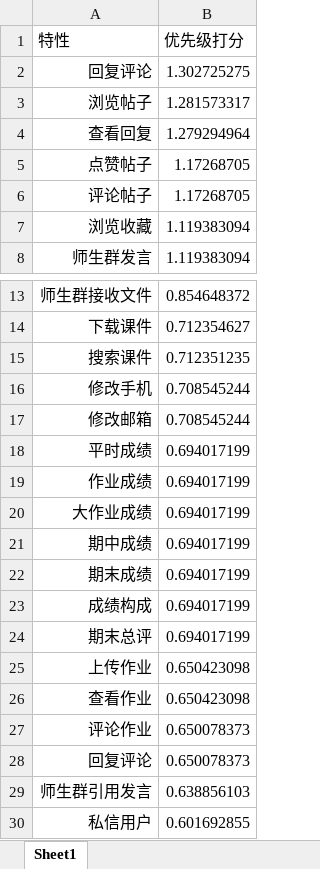
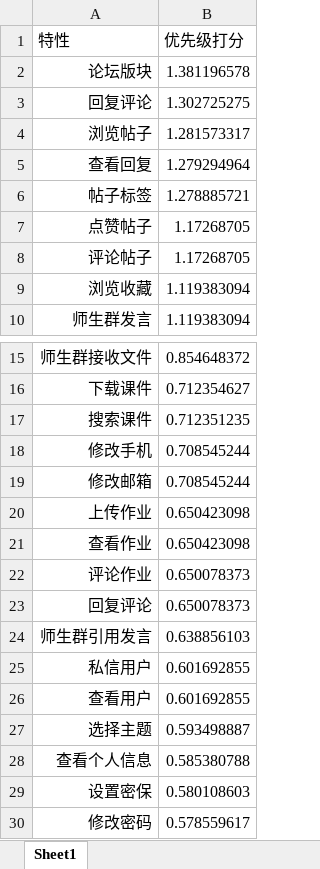
Before and after one commit to hhhdxd/Request, an Excel workbook: 需求优先级打分/SRA2023-G17-学生用户优先级排序.xlsx, sheet Sheet1, drawn as a sheet; only a part is shown, gaps mark what is left out; the shorter side is filled out with more unchanged rows; values as stored, in another font and other column widths than the file's, no borders; removed rows and columns are numbered as before the commit, all else as after; the diff names each change by its address in the sheet, - before the commit and + after, or states it on an @@ line.

```diff
--- a/需求优先级打分/SRA2023-G17-学生用户优先级排序.xlsx (sheet Sheet1)
+++ b/需求优先级打分/SRA2023-G17-学生用户优先级排序.xlsx (sheet Sheet1)
+row 2: 论坛版块 | 1.381196578
+row 6: 帖子标签 | 1.278885721
-row 18: 平时成绩 | 0.694017199
-row 19: 作业成绩 | 0.694017199
-row 20: 大作业成绩 | 0.694017199
-row 21: 期中成绩 | 0.694017199
-row 22: 期末成绩 | 0.694017199
-row 23: 成绩构成 | 0.694017199
-row 24: 期末总评 | 0.694017199
```
Also changed, not shown: 需求优先级打分/SRA2023-G17-教师用户优先级排序 .xlsx, 需求优先级打分/SRA2023-G17-需求优先级打分（学生用户）.xlsx, 3 other files.
